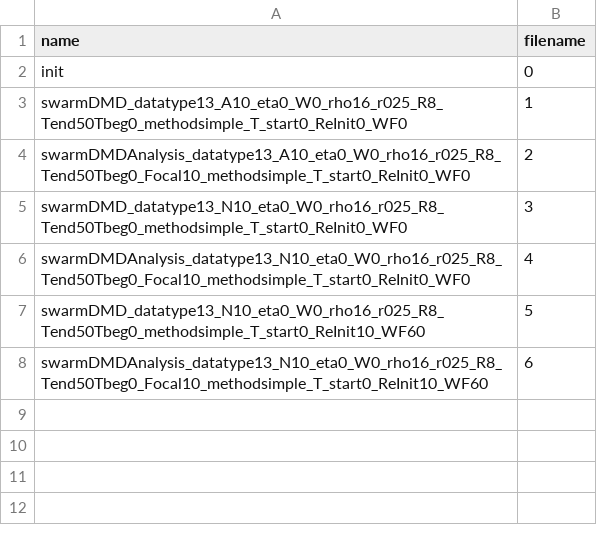
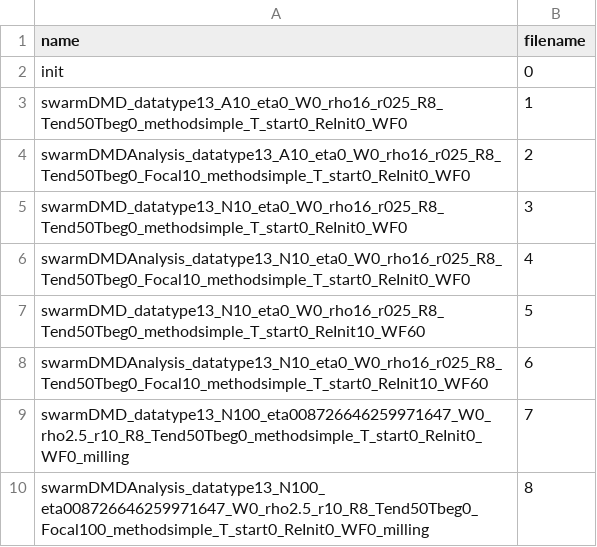
Before and after one commit to e-vic/swarmDMD, a CSV file: filename_list.csv, drawn as a sheet.

Commit message:
Milling analysis runs and saves.

```diff
--- a/filename_list.csv
+++ b/filename_list.csv
@@ -8 +8,3 @@ swarmDMD_datatype13_N10_eta0_W0_rho16_r025_R8_Tend50Tbeg0_methodsimple_T_start0_
 swarmDMDAnalysis_datatype13_N10_eta0_W0_rho16_r025_R8_Tend50Tbeg0_Focal10_methodsimple_T_start0_ReInit10_WF60,6
+swarmDMD_datatype13_N100_eta008726646259971647_W0_rho2.5_r10_R8_Tend50Tbeg0_methodsimple_T_start0_ReInit0_WF0_milling,7
+swarmDMDAnalysis_datatype13_N100_eta008726646259971647_W0_rho2.5_r10_R8_Tend50Tbeg0_Focal100_methodsimple_T_start0_ReInit0_WF0_milling,8
```
Also changed, not shown: 10 other files.
